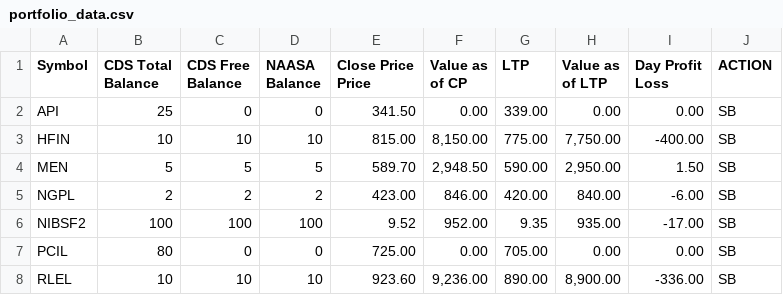
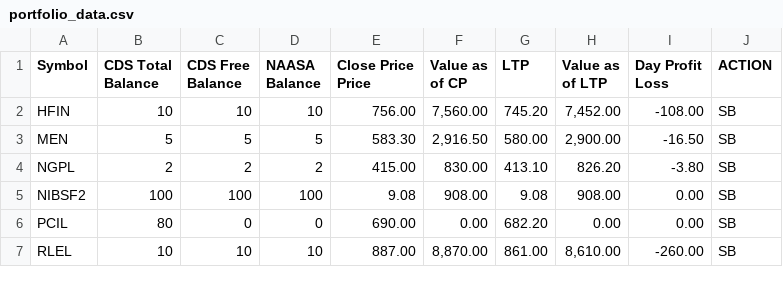
Before and after one commit to kapil-111/naasa_portfolio_tracker, a CSV file: portfolio_data.csv, drawn as a sheet; only a part is shown; the diff covers the shown part only.

```diff
--- a/portfolio_data.csv
+++ b/portfolio_data.csv
@@ -6,8 +6,7 @@ Price",Value as of CP,LTP,Value as of LTP,"Day Profit
 Loss",ACTION
-API,25,0,0,341.50,0.00,339.00,0.00,0.00,SB
-HFIN,10,10,10,815.00,"8,150.00",775.00,"7,750.00",-400.00,SB
-MEN,5,5,5,589.70,"2,948.50",590.00,"2,950.00",1.50,SB
-NGPL,2,2,2,423.00,846.00,420.00,840.00,-6.00,SB
-NIBSF2,100,100,100,9.52,952.00,9.35,935.00,-17.00,SB
-PCIL,80,0,0,725.00,0.00,705.00,0.00,0.00,SB
-RLEL,10,10,10,923.60,"9,236.00",890.00,"8,900.00",-336.00,SB
+HFIN,10,10,10,756.00,"7,560.00",745.20,"7,452.00",-108.00,SB
+MEN,5,5,5,583.30,"2,916.50",580.00,"2,900.00",-16.50,SB
+NGPL,2,2,2,415.00,830.00,413.10,826.20,-3.80,SB
+NIBSF2,100,100,100,9.08,908.00,9.08,908.00,0.00,SB
+PCIL,80,0,0,690.00,0.00,682.20,0.00,0.00,SB
+RLEL,10,10,10,887.00,"8,870.00",861.00,"8,610.00",-260.00,SB
```
Also changed, not shown: 30 edited cells elsewhere in this file, 4 other files.
